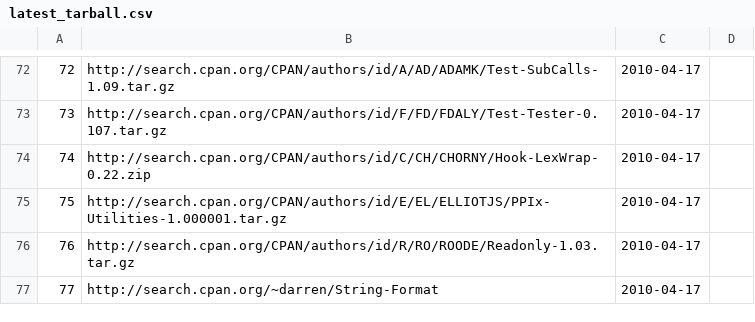
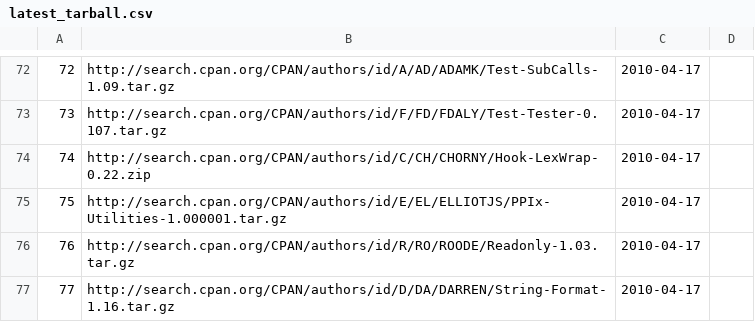
Before and after one commit to troywill/shilohSchema, a CSV file: 2010_spring/csv/latest_tarball.csv, drawn as a sheet; only a part is shown, gaps mark what is left out.

Commit message:
modified:   latest_tarball.csv

```diff
--- a/2010_spring/csv/latest_tarball.csv
+++ b/2010_spring/csv/latest_tarball.csv
@@ -76,2 +76,2 @@
 76,http://search.cpan.org/CPAN/authors/id/R/RO/ROODE/Readonly-1.03.tar.gz,2010-04-17
-77,http://search.cpan.org/~darren/String-Format,2010-04-17
+77,"http://search.cpan.org/CPAN/authors/id/D/DA/DARREN/String-Format-1.16.tar.gz",2010-04-17
```
Also changed, not shown: 2010_spring/csv/packages.csv.
